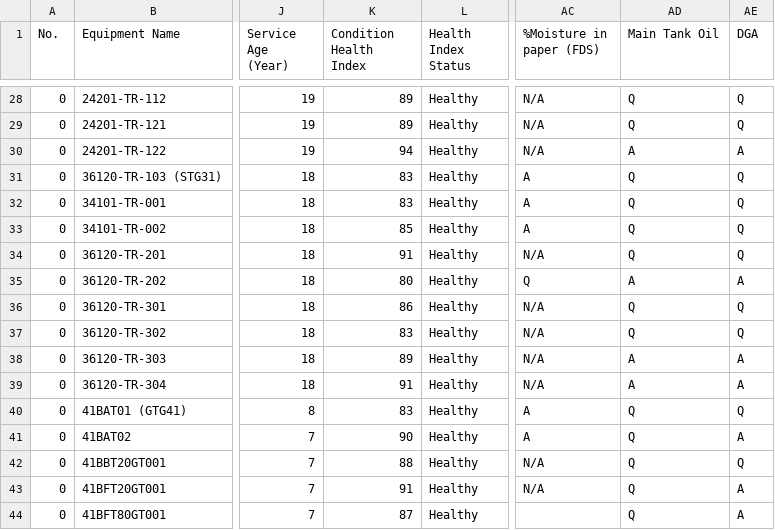
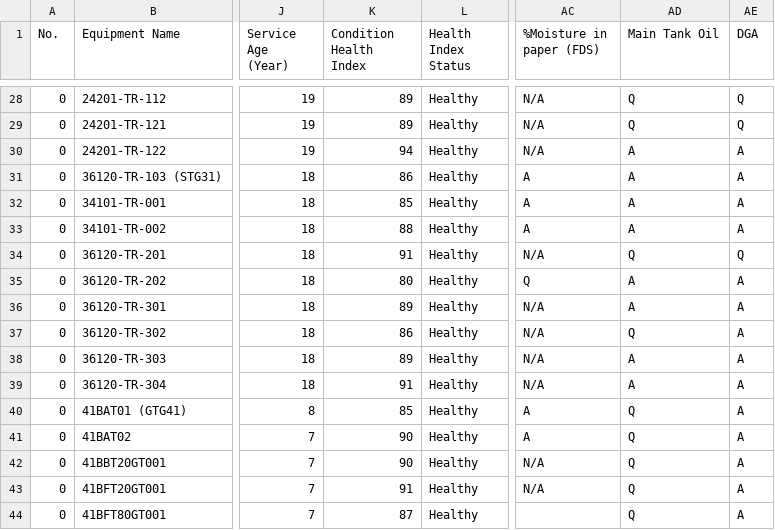
Before and after one commit to TransformerTeam/transformer-asset, a CSV file: HealthIndexSum.csv, drawn as a sheet; only a part is shown, gaps mark what is left out; the diff covers the shown part only; the diff names each change by its address in the sheet, - before the commit and + after, or states it on an @@ line.

```diff
--- a/HealthIndexSum.csv
+++ b/HealthIndexSum.csv
-K31 (Condition Health Index): 83
+K31 (Condition Health Index): 86
-AD31:AD33 (Main Tank Oil): Q
+AD31:AD33 (Main Tank Oil): A
-AE31:AE33 (DGA): Q
+AE31:AE33 (DGA): A
-K32 (Condition Health Index): 83
+K32 (Condition Health Index): 85
-K33 (Condition Health Index): 85
+K33 (Condition Health Index): 88
-K36 (Condition Health Index): 86
+K36 (Condition Health Index): 89
-AD36 (Main Tank Oil): Q
+AD36 (Main Tank Oil): A
-AE36:AE37 (DGA): Q
+AE36:AE37 (DGA): A
-K37 (Condition Health Index): 83
+K37 (Condition Health Index): 86
-K40 (Condition Health Index): 83
+K40 (Condition Health Index): 85
-AE40 (DGA): Q
+AE40 (DGA): A
-K42 (Condition Health Index): 88
+K42 (Condition Health Index): 90
-AE42 (DGA): Q
+AE42 (DGA): A
```
Also changed, not shown: 175 edited cells elsewhere in this file, TRInfo.csv, 7 other files.
